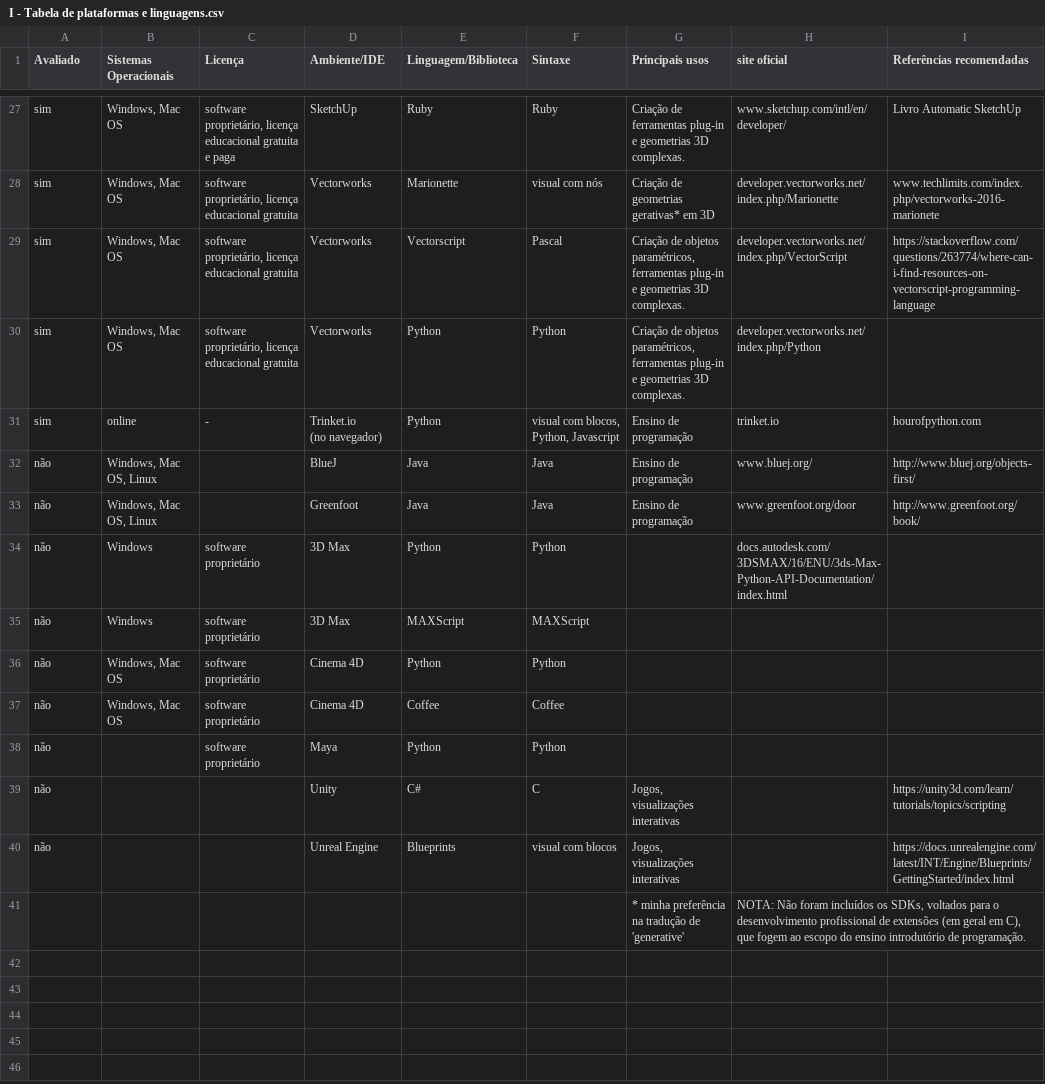
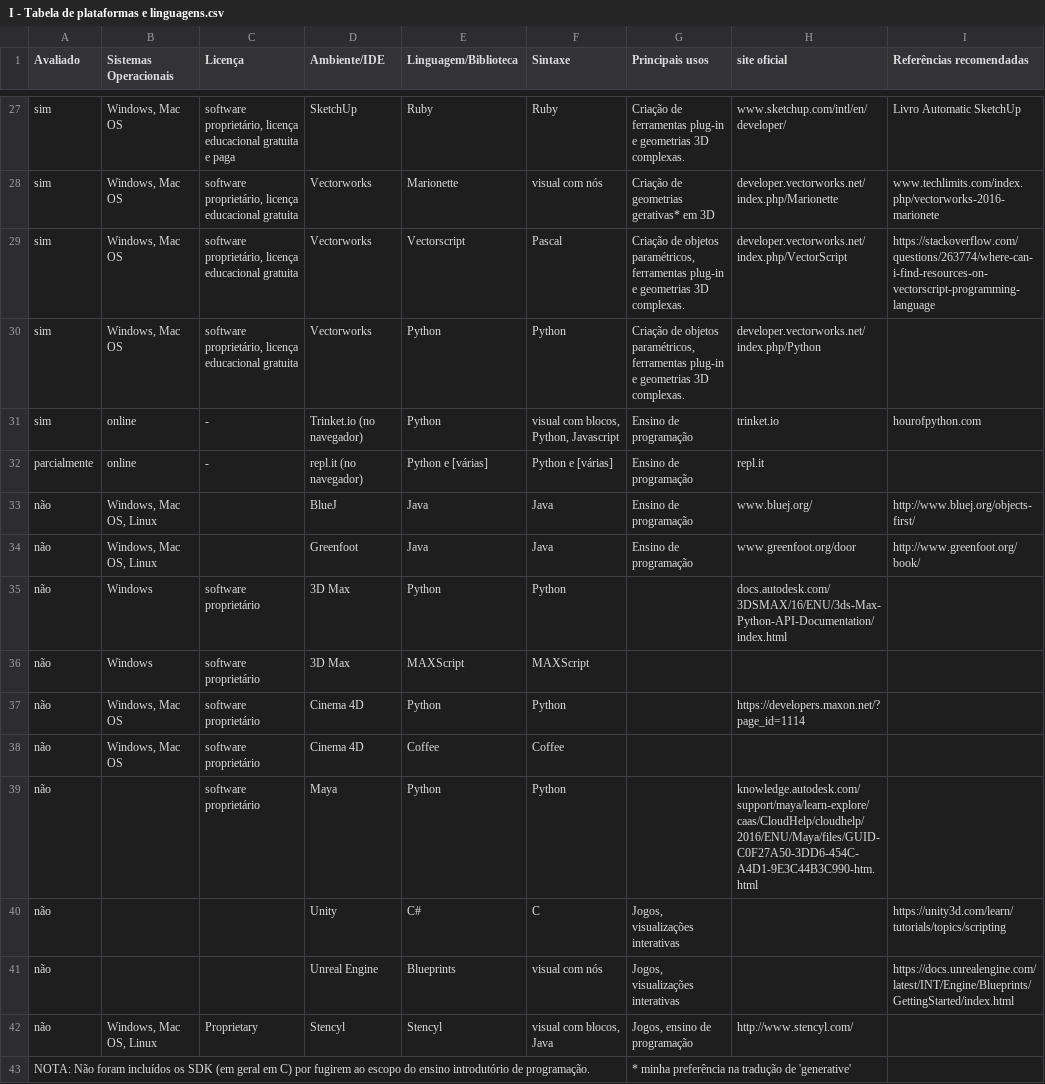
Before and after one commit to villares/Recursos-para-o-ensino-de-programacao, a CSV file: I - Tabela de plataformas e linguagens.csv, drawn as a sheet; only a part is shown, gaps mark what is left out.

Commit message:
Update I - Tabela de plataformas e linguagens.csv

```diff
--- a/I - Tabela de plataformas e linguagens.csv
+++ b/I - Tabela de plataformas e linguagens.csv
@@ -30,4 +30,4 @@ sim,"Windows, Mac OS","software proprietário, licença educacional gratuita",Ve
 sim,"Windows, Mac OS","software proprietário, licença educacional gratuita",Vectorworks,Python,Python,"Criação de objetos paramétricos, ferramentas plug-in e geometrias 3D complexas.",developer.vectorworks.net/index.php/Python,
-sim,online,-,"Trinket.io
-(no navegador)",Python,"visual com blocos, Python, Javascript",Ensino de programação,trinket.io,hourofpython.com
+sim,online,-,"Trinket.io (no navegador)",Python,"visual com blocos, Python, Javascript",Ensino de programação,trinket.io,hourofpython.com
+parcialmente,online,-,"repl.it (no navegador)",Python e [várias],Python e [várias],Ensino de programação,repl.it,
 não,"Windows, Mac OS, Linux",,BlueJ,Java,Java,Ensino de programação,www.bluej.org/,http://www.bluej.org/objects-first/
@@ -36,7 +36,8 @@ não,Windows,software proprietário,3D Max,Python,Python,,docs.autodesk.com/3DSM
 não,Windows,software proprietário,3D Max,MAXScript,MAXScript,,,
-não,"Windows, Mac OS",software proprietário,Cinema 4D,Python,Python,,,
+não,"Windows, Mac OS",software proprietário,Cinema 4D,Python,Python,,https://developers.maxon.net/?page_id=1114,
 não,"Windows, Mac OS",software proprietário,Cinema 4D,Coffee,Coffee,,,
-não,,software proprietário,Maya,Python,Python,,,
+não,,software proprietário,Maya,Python,Python,,knowledge.autodesk.com/support/maya/learn-explore/caas/CloudHelp/cloudhelp/2016/ENU/Maya/files/GUID-C0F27A50-3DD6-454C-A4D1-9E3C44B3C990-htm.html,
 não,,,Unity,C#,C,"Jogos, visualizações interativas",,https://unity3d.com/learn/tutorials/topics/scripting
-não,,,Unreal Engine,Blueprints,visual com blocos,"Jogos, visualizações interativas",,https://docs.unrealengine.com/latest/INT/Engine/Blueprints/GettingStarted/index.html
-,,,,,,* minha preferência na tradução de 'generative',"NOTA: Não foram incluídos os SDKs, voltados para o desenvolvimento profissional de extensões (em geral em C), que fogem ao escopo do ensino introdutório de programação.",
+não,,,Unreal Engine,Blueprints,visual com nós,"Jogos, visualizações interativas",,https://docs.unrealengine.com/latest/INT/Engine/Blueprints/GettingStarted/index.html
+não,"Windows, Mac OS, Linux",Proprietary,Stencyl,Stencyl,"visual com blocos, Java","Jogos, ensino de programação",http://www.stencyl.com/,
+NOTA: Não foram incluídos os SDK (em geral em C) por fugirem ao escopo do ensino introdutório de programação.,,,,,,* minha preferência na tradução de 'generative',,
```
